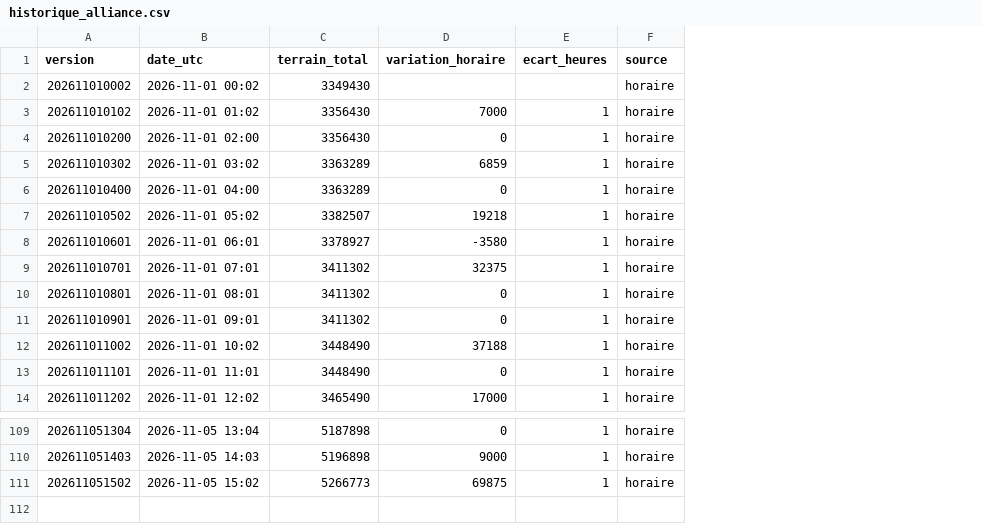
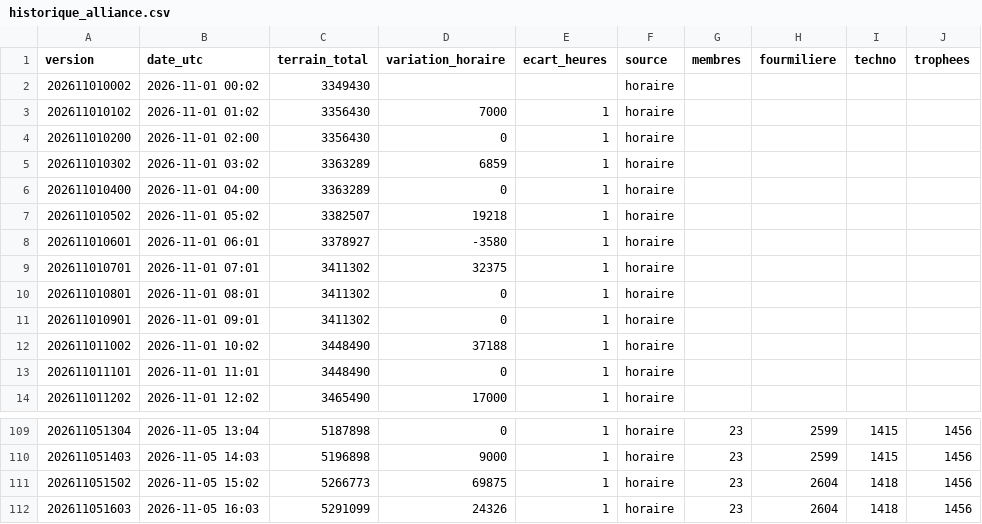
Before and after one commit to Kerspinem/stats-ambre, a CSV file: historique_alliance.csv, drawn as a sheet; only a part is shown, gaps mark what is left out; the diff names each change by its address in the sheet, - before the commit and + after, or states it on an @@ line.

```diff
--- a/historique_alliance.csv
+++ b/historique_alliance.csv
+column G (membres), rows 109-111: all 23
+column H (fourmiliere), rows 109-111: 2599 | 2599 | 2604
+column I (techno), rows 109-111: 1415 | 1415 | 1418
+column J (trophees), rows 109-111: all 1456
+row 112: 202611051603 | 2026-11-05 16:03 | 5291099 | 24326 | 1 | horaire | 23 | 2604 | 1418 | 1456
```
Also changed, not shown: historique_joueurs.csv, 1 other file.
